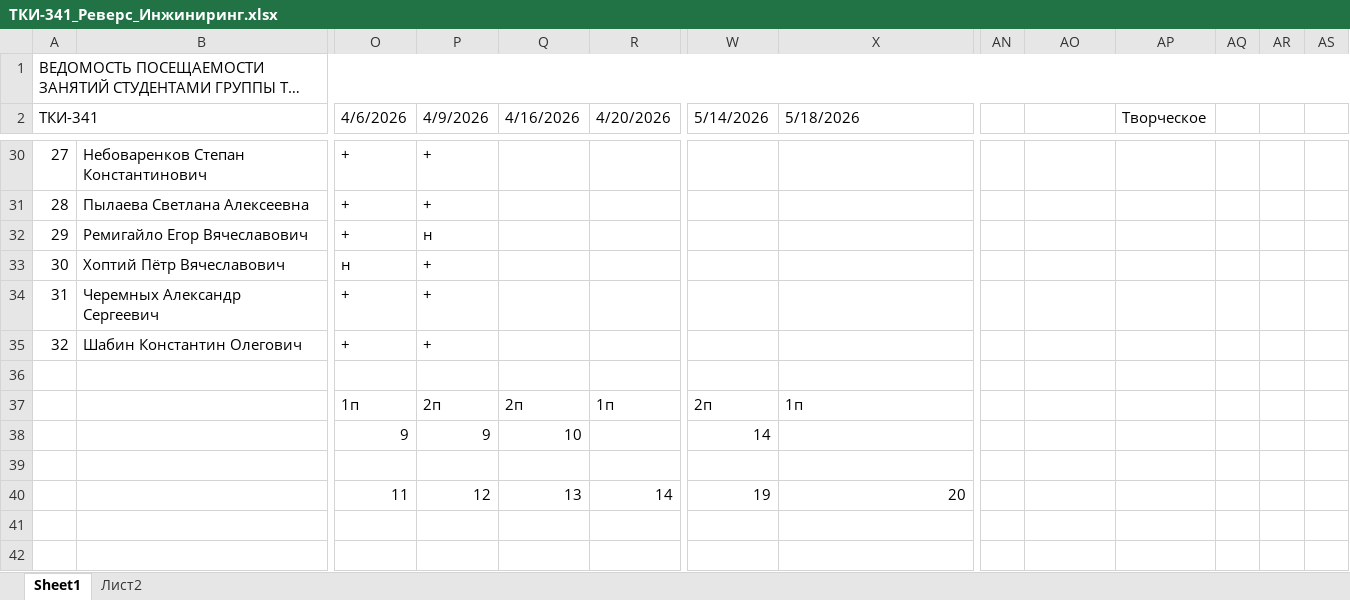
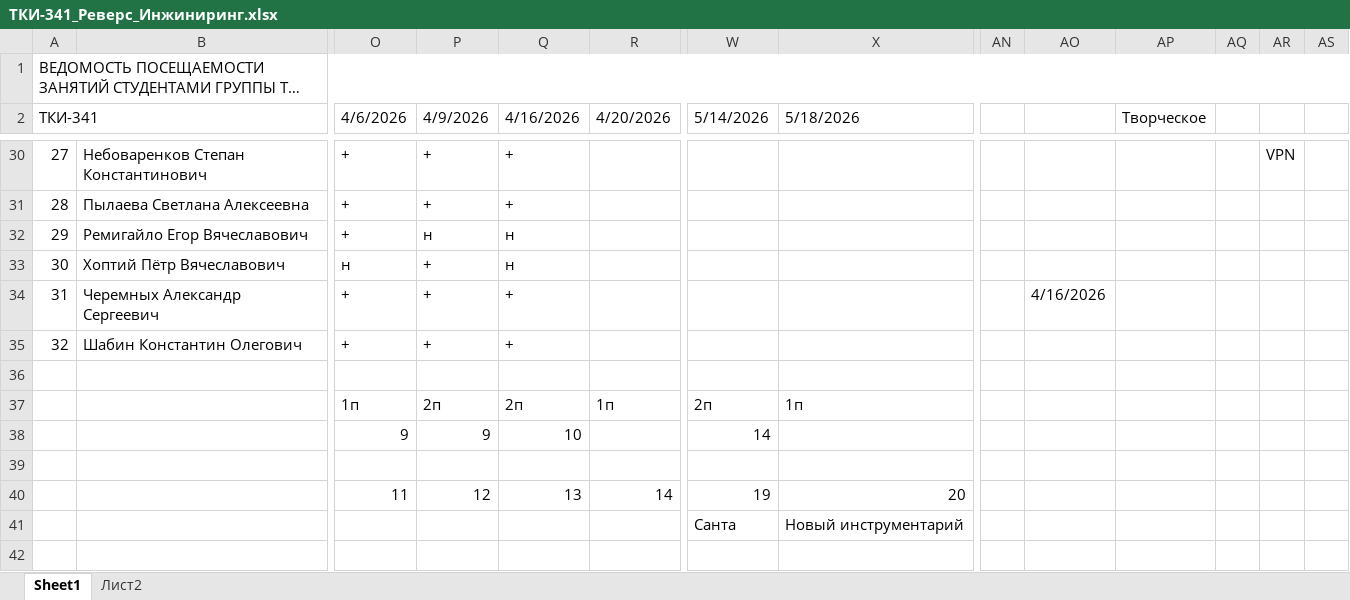
Before and after one commit to PeterMavzovin/Reverse_Engineering, an Excel workbook: ТКИ-341_Реверс_Инжиниринг.xlsx, sheet Sheet1, drawn as a sheet; only a part is shown, gaps mark what is left out; long unchanged cells end in …; values as stored, in another font and other column widths than the file's, no cell formats; rows hold the shown columns only; the diff covers the shown part only; the diff names each change by its address in the sheet, - before the commit and + after, or states it on an @@ line.

```diff
--- a/ТКИ-341_Реверс_Инжиниринг.xlsx (sheet Sheet1)
+++ b/ТКИ-341_Реверс_Инжиниринг.xlsx (sheet Sheet1)
-Q30:Q31 (4/16/2026): (empty)
+Q30:Q31 (4/16/2026): +
-AR30: (empty)
+AR30: VPN
-Q32:Q33 (4/16/2026): (empty)
+Q32:Q33 (4/16/2026): н
-Q34:Q35 (4/16/2026): (empty)
+Q34:Q35 (4/16/2026): +
-AO34: (empty)
+AO34: 4/16/2026
-row 41: (empty)
+row 41:  |  |  |  |  |  | Санта | Новый инструментарий
```
Also changed, not shown: 35 edited cells elsewhere in this sheet, cell formats, 1 other file.
